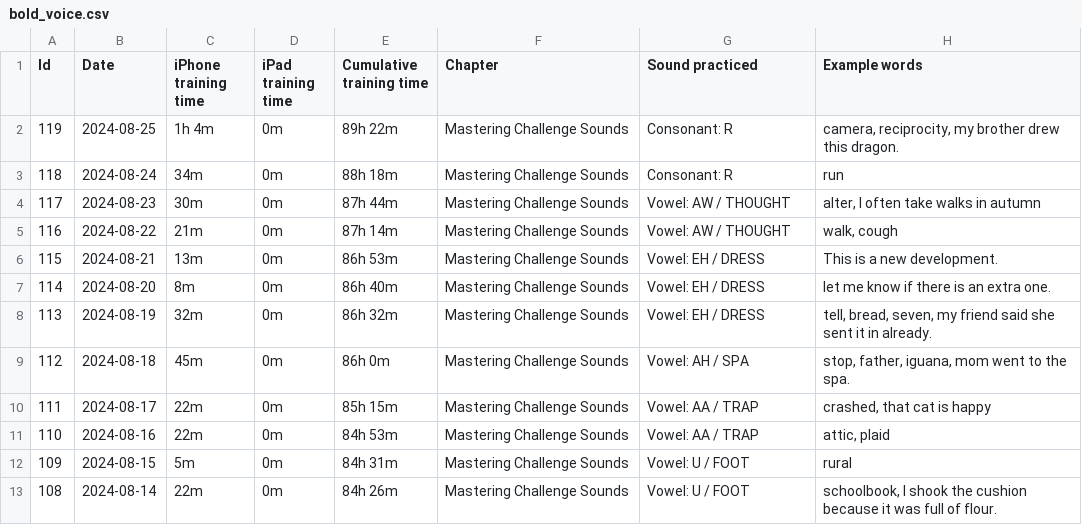
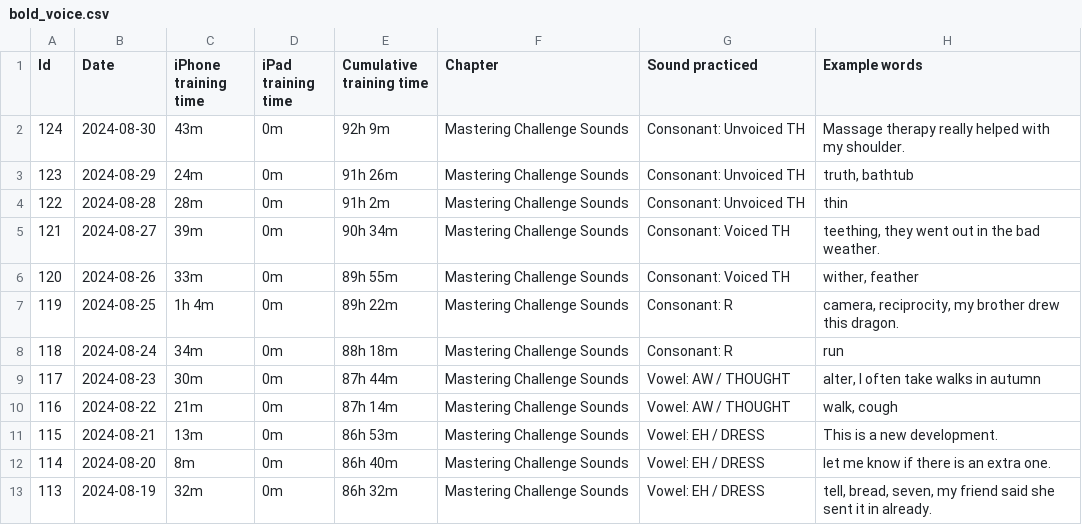
Before and after one commit to sliao7/home, a CSV file: _data/bold_voice.csv, drawn as a sheet; only a part is shown; the shorter side is filled out with more unchanged rows; the diff names each change by its address in the sheet, - before the commit and + after, or states it on an @@ line.

Commit message:
update boldvoice

```diff
--- a/_data/bold_voice.csv
+++ b/_data/bold_voice.csv
+row 2: 124 | 2024-08-30 | 43m | 0m | 92h 9m | Mastering Challenge Sounds | Consonant: Unvoiced TH | Massage therapy really helped with my shoulder.
+row 3: 123 | 2024-08-29 | 24m | 0m | 91h 26m | Mastering Challenge Sounds | Consonant: Unvoiced TH | truth, bathtub
+row 4: 122 | 2024-08-28 | 28m | 0m | 91h 2m | Mastering Challenge Sounds | Consonant: Unvoiced TH | thin
+row 5: 121 | 2024-08-27 | 39m | 0m | 90h 34m | Mastering Challenge Sounds | Consonant: Voiced TH | teething, they went out in the bad weather.
+row 6: 120 | 2024-08-26 | 33m | 0m | 89h 55m | Mastering Challenge Sounds | Consonant: Voiced TH | wither, feather
```
